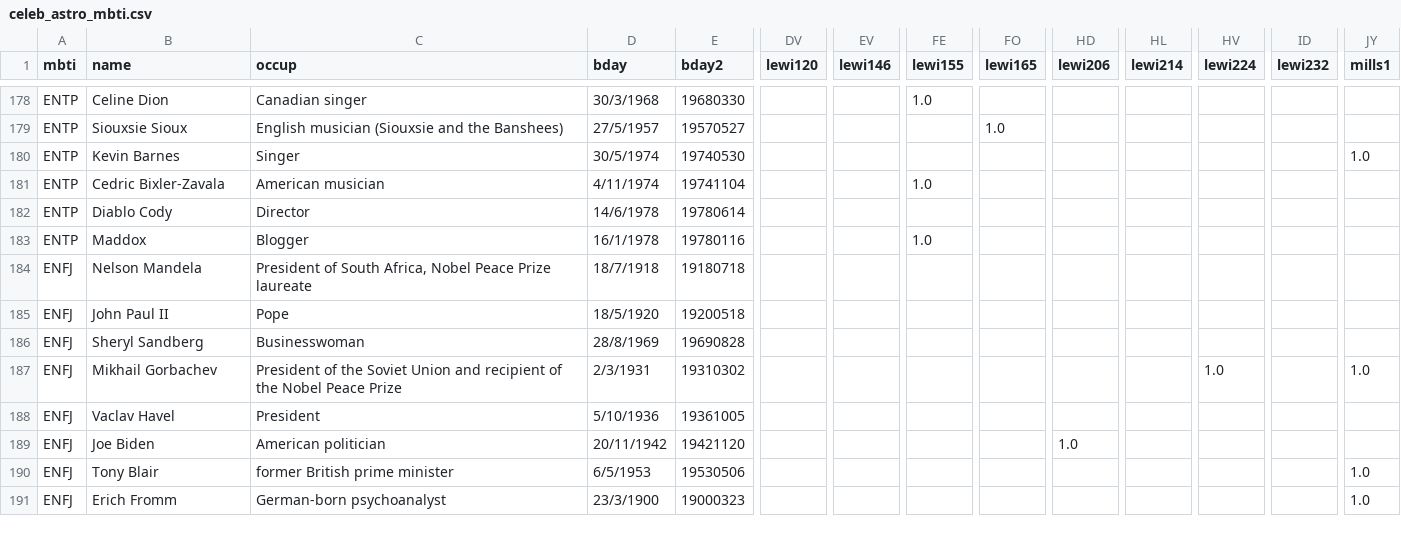
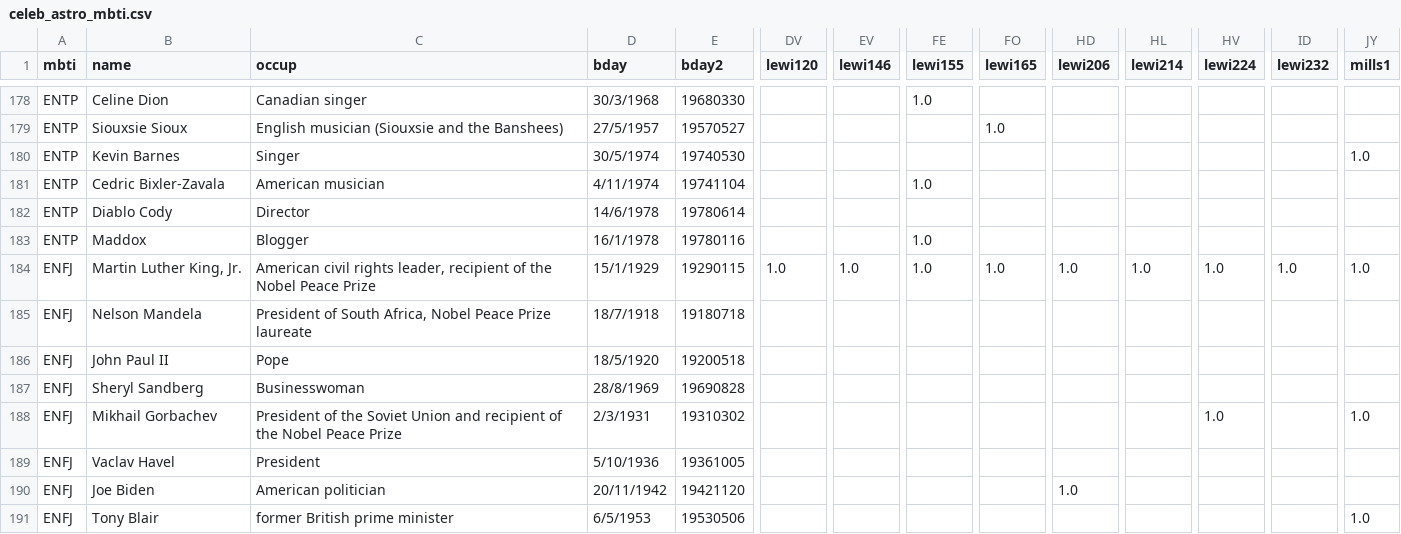
Before and after one commit to chandantiwari/mindmeld, a CSV file: data/celeb_astro_mbti.csv, drawn as a sheet; only a part is shown, gaps mark what is left out; the shorter side is filled out with more unchanged rows; rows hold the shown columns only; the diff names each change by its address in the sheet, - before the commit and + after, or states it on an @@ line.

```diff
--- a/data/celeb_astro_mbti.csv
+++ b/data/celeb_astro_mbti.csv
+row 184: ENFJ | Martin Luther King, Jr. | American civil rights leader, recipient of the Nobel Peace Prize | 15/1/1929 | 19290115 | 1.0 | 1.0 | 1.0 | 1.0 | 1.0 | 1.0 | 1.0 | 1.0 | 1.0
```
Also changed, not shown: 3 other files.
